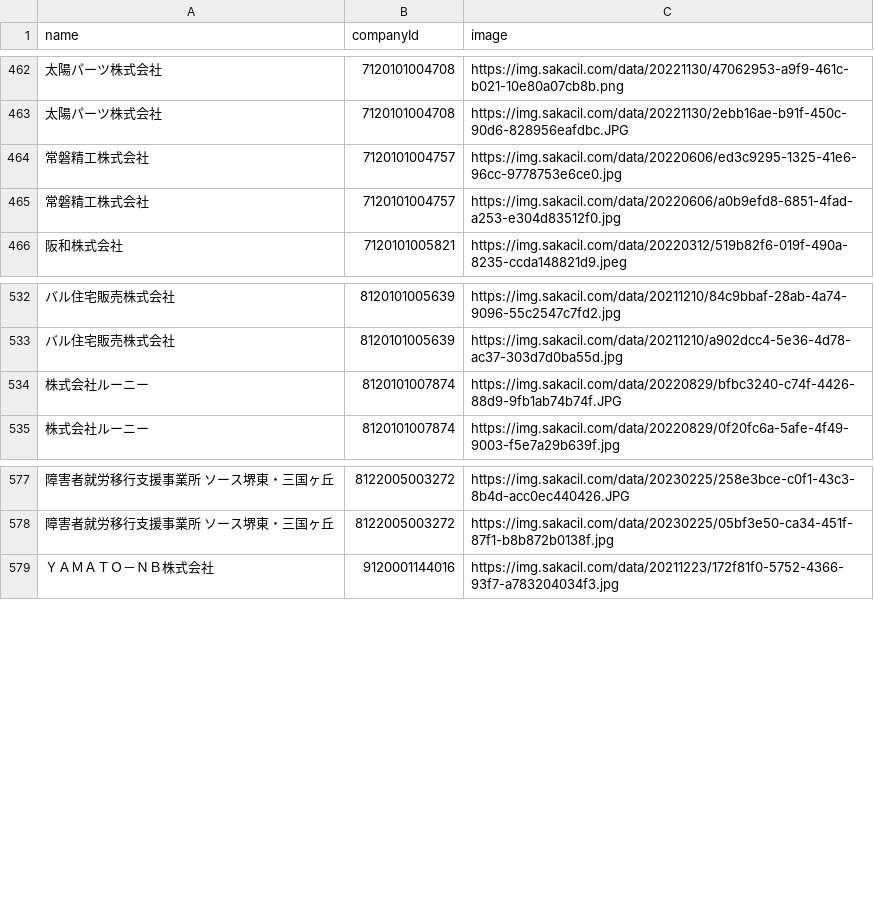
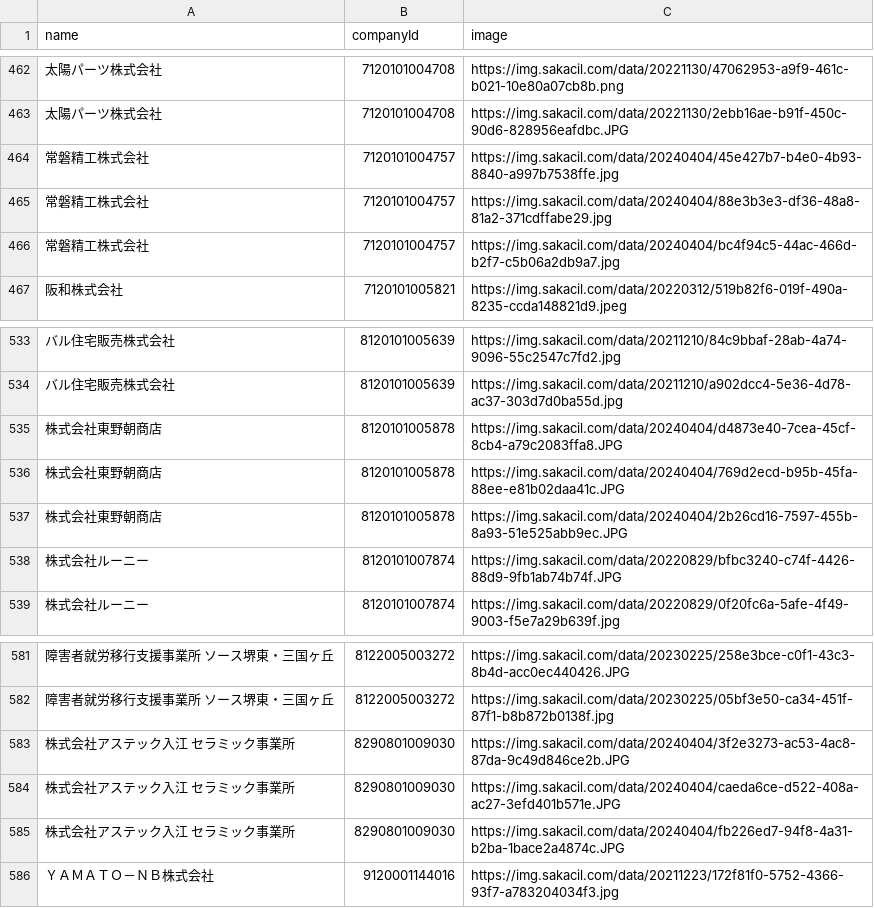
Before and after one commit to codeforosaka/sakai-biz-opendata, a CSV file: data/company_images.csv, drawn as a sheet; only a part is shown, gaps mark what is left out.

Commit message:
update data

```diff
--- a/data/company_images.csv
+++ b/data/company_images.csv
@@ -463,4 +463,5 @@
 太陽パーツ株式会社,7120101004708,https://img.sakacil.com/data/20221130/2ebb16ae-b91f-450c-90d6-828956eafdbc.JPG
-常磐精工株式会社,7120101004757,https://img.sakacil.com/data/20220606/ed3c9295-1325-41e6-96cc-9778753e6ce0.jpg
-常磐精工株式会社,7120101004757,https://img.sakacil.com/data/20220606/a0b9efd8-6851-4fad-a253-e304d83512f0.jpg
+常磐精工株式会社,7120101004757,https://img.sakacil.com/data/20240404/45e427b7-b4e0-4b93-8840-a997b7538ffe.jpg
+常磐精工株式会社,7120101004757,https://img.sakacil.com/data/20240404/88e3b3e3-df36-48a8-81a2-371cdffabe29.jpg
+常磐精工株式会社,7120101004757,https://img.sakacil.com/data/20240404/bc4f94c5-44ac-466d-b2f7-c5b06a2db9a7.jpg
 阪和株式会社,7120101005821,https://img.sakacil.com/data/20220312/519b82f6-019f-490a-8235-ccda148821d9.jpeg
@@ -533,2 +534,5 @@
 バル住宅販売株式会社,8120101005639,https://img.sakacil.com/data/20211210/a902dcc4-5e36-4d78-ac37-303d7d0ba55d.jpg
+株式会社東野朝商店,8120101005878,https://img.sakacil.com/data/20240404/d4873e40-7cea-45cf-8cb4-a79c2083ffa8.JPG
+株式会社東野朝商店,8120101005878,https://img.sakacil.com/data/20240404/769d2ecd-b95b-45fa-88ee-e81b02daa41c.JPG
+株式会社東野朝商店,8120101005878,https://img.sakacil.com/data/20240404/2b26cd16-7597-455b-8a93-51e525abb9ec.JPG
 株式会社ルーニー,8120101007874,https://img.sakacil.com/data/20220829/bfbc3240-c74f-4426-88d9-9fb1ab74b74f.JPG
@@ -578,2 +582,5 @@
 障害者就労移行支援事業所　ソース堺東・三国ヶ丘,8122005003272,https://img.sakacil.com/data/20230225/05bf3e50-ca34-451f-87f1-b8b872b0138f.jpg
+株式会社アステック入江 セラミック事業所,8290801009030,https://img.sakacil.com/data/20240404/3f2e3273-ac53-4ac8-87da-9c49d846ce2b.JPG
+株式会社アステック入江 セラミック事業所,8290801009030,https://img.sakacil.com/data/20240404/caeda6ce-d522-408a-ac27-3efd401b571e.JPG
+株式会社アステック入江 セラミック事業所,8290801009030,https://img.sakacil.com/data/20240404/fb226ed7-94f8-4a31-b2ba-1bace2a4874c.JPG
 ＹＡＭＡＴＯ－ＮＢ株式会社,9120001144016,https://img.sakacil.com/data/20211223/172f81f0-5752-4366-93f7-a783204034f3.jpg
```
Also changed, not shown: 8 other files.
